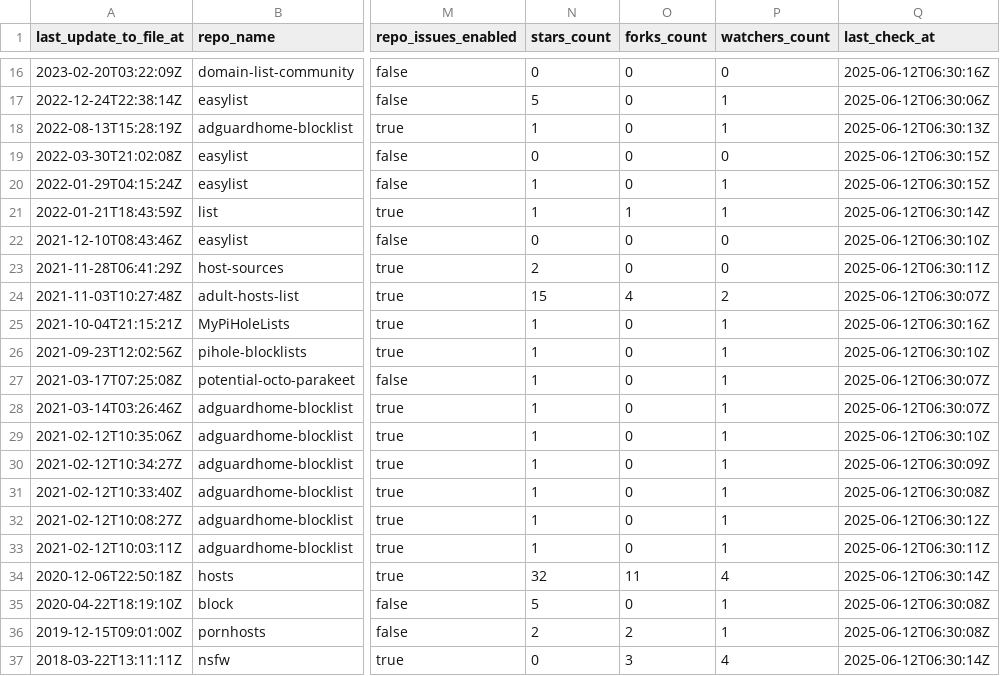
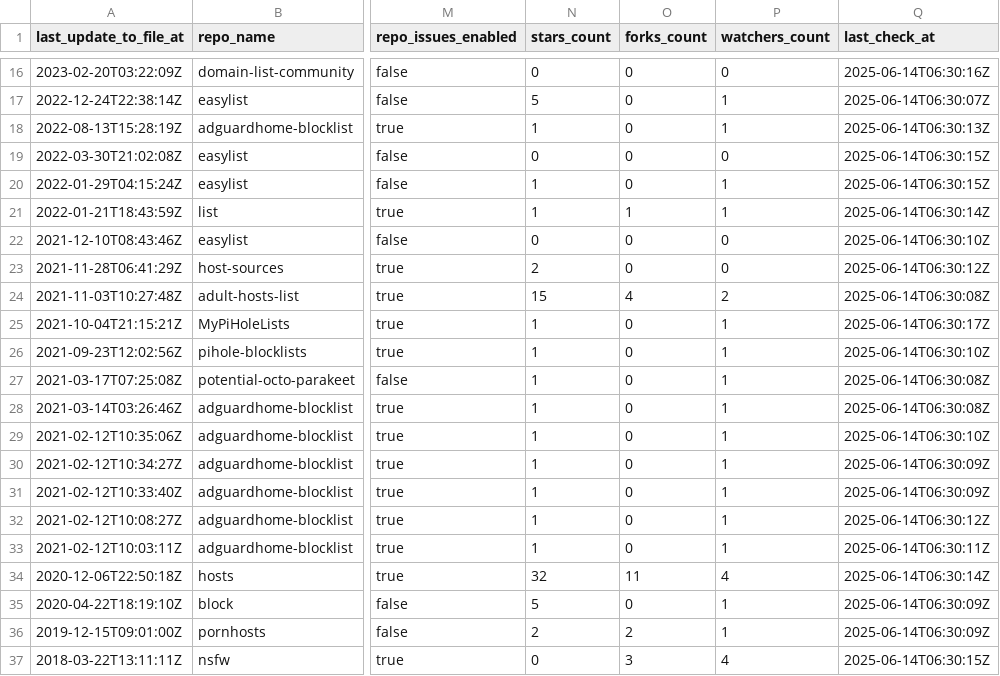
Before and after one commit to Bon-Appetit/porn-domains, a CSV file: blacklist/bl-sources.csv, drawn as a sheet; only a part is shown, gaps mark what is left out; the diff covers the shown part only; the diff names each change by its address in the sheet, - before the commit and + after, or states it on an @@ line.

```diff
--- a/blacklist/bl-sources.csv
+++ b/blacklist/bl-sources.csv
-Q16 (last_check_at): 2025-06-12T06:30:16Z
+Q16 (last_check_at): 2025-06-14T06:30:16Z
-Q17 (last_check_at): 2025-06-12T06:30:06Z
+Q17 (last_check_at): 2025-06-14T06:30:07Z
-Q18 (last_check_at): 2025-06-12T06:30:13Z
+Q18 (last_check_at): 2025-06-14T06:30:13Z
-Q19:Q20 (last_check_at): 2025-06-12T06:30:15Z
+Q19:Q20 (last_check_at): 2025-06-14T06:30:15Z
-Q21 (last_check_at): 2025-06-12T06:30:14Z
+Q21 (last_check_at): 2025-06-14T06:30:14Z
-Q22 (last_check_at): 2025-06-12T06:30:10Z
+Q22 (last_check_at): 2025-06-14T06:30:10Z
-Q23 (last_check_at): 2025-06-12T06:30:11Z
+Q23 (last_check_at): 2025-06-14T06:30:12Z
-Q24 (last_check_at): 2025-06-12T06:30:07Z
+Q24 (last_check_at): 2025-06-14T06:30:08Z
-Q25 (last_check_at): 2025-06-12T06:30:16Z
+Q25 (last_check_at): 2025-06-14T06:30:17Z
-Q26 (last_check_at): 2025-06-12T06:30:10Z
+Q26 (last_check_at): 2025-06-14T06:30:10Z
-Q27:Q28 (last_check_at): 2025-06-12T06:30:07Z
+Q27:Q28 (last_check_at): 2025-06-14T06:30:08Z
-Q29 (last_check_at): 2025-06-12T06:30:10Z
+Q29 (last_check_at): 2025-06-14T06:30:10Z
-Q30 (last_check_at): 2025-06-12T06:30:09Z
+Q30 (last_check_at): 2025-06-14T06:30:09Z
-Q31 (last_check_at): 2025-06-12T06:30:08Z
+Q31 (last_check_at): 2025-06-14T06:30:09Z
-Q32 (last_check_at): 2025-06-12T06:30:12Z
+Q32 (last_check_at): 2025-06-14T06:30:12Z
-Q33 (last_check_at): 2025-06-12T06:30:11Z
+Q33 (last_check_at): 2025-06-14T06:30:11Z
-Q34 (last_check_at): 2025-06-12T06:30:14Z
+Q34 (last_check_at): 2025-06-14T06:30:14Z
-Q35:Q36 (last_check_at): 2025-06-12T06:30:08Z
+Q35:Q36 (last_check_at): 2025-06-14T06:30:09Z
-Q37 (last_check_at): 2025-06-12T06:30:14Z
+Q37 (last_check_at): 2025-06-14T06:30:15Z
```
Also changed, not shown: 32 edited cells elsewhere in this file.
